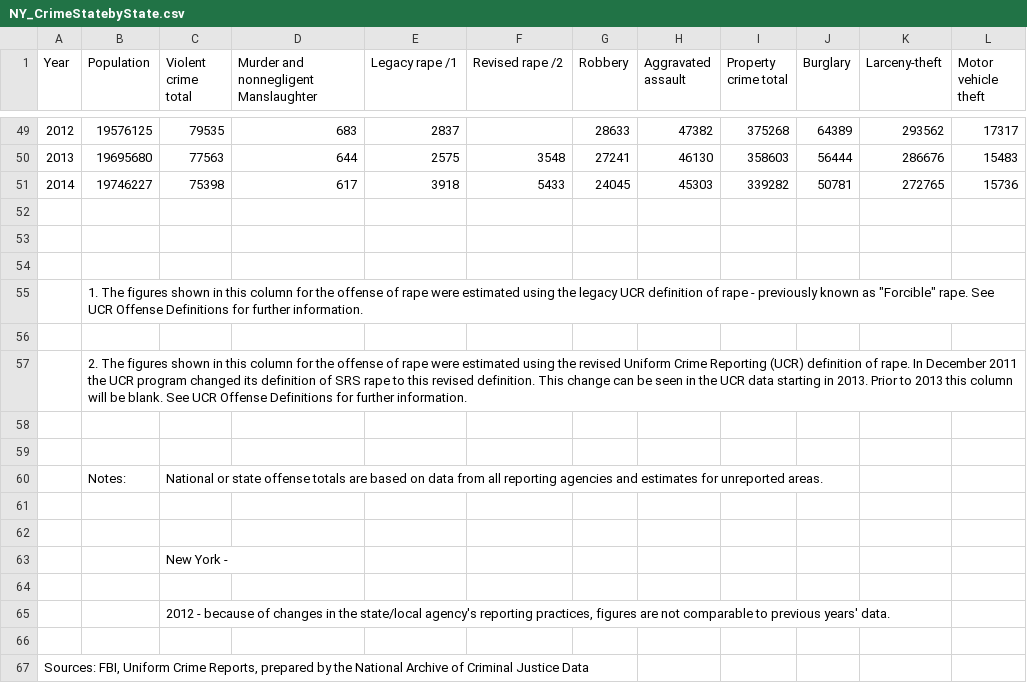
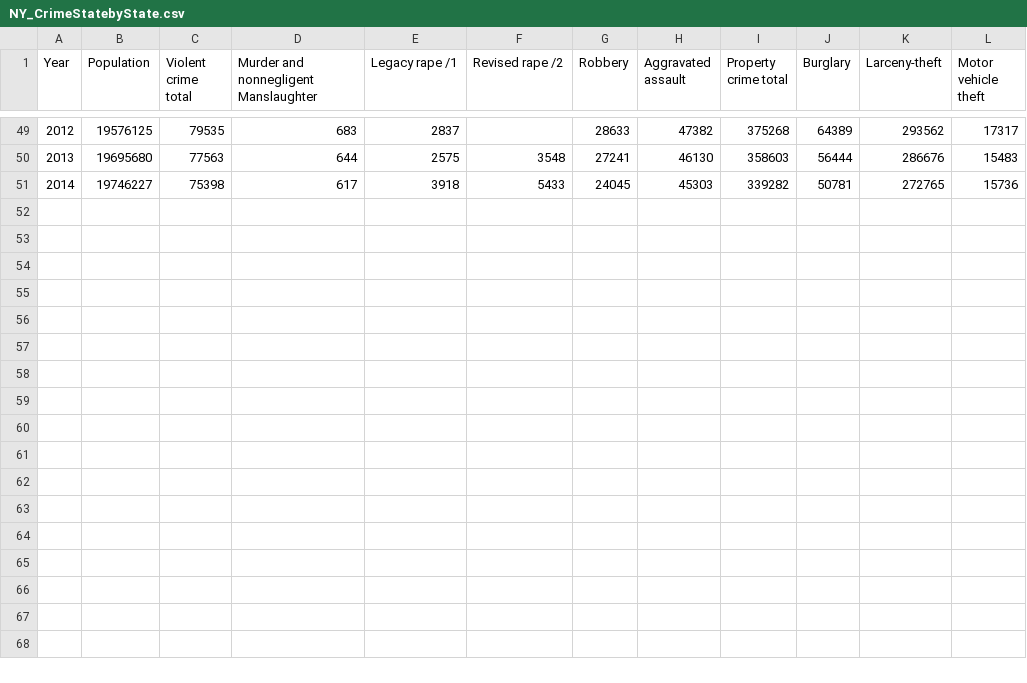
Before and after one commit to guilimadev/pythonjoy, a CSV file: csv/NY_CrimeStatebyState.csv, drawn as a sheet; only a part is shown, gaps mark what is left out; the diff names each change by its address in the sheet, - before the commit and + after, or states it on an @@ line.

Commit message:
Update NY_CrimeStatebyState.csv

```diff
--- a/csv/NY_CrimeStatebyState.csv
+++ b/csv/NY_CrimeStatebyState.csv
-row 52: (empty)
-row 53: (empty)
-row 54: (empty)
-row 55:  | 1. The figures shown in this column for the offense of rape were estimated using the legacy UCR definition of rape - previously known as "Forcible" rape. See UCR Offense Definitions for further information.
-row 56: (empty)
-row 57:  | 2. The figures shown in this column for the offense of rape were estimated using the revised Uniform Crime Reporting (UCR) definition of rape. In December 2011 the UCR program changed its definition of SRS rape to this revised definition. This change can be seen in the UCR data starting in 2013. Prior to 2013 this column will be blank. See UCR Offense Definitions for further information.
-row 58: (empty)
-row 59: (empty)
-row 60:  | Notes: | National or state offense totals are based on data from all reporting agencies and estimates for unreported areas.
-row 61: (empty)
-row 62: (empty)
-row 63:  |  | New York -
-row 64: (empty)
-row 65:  |  | 2012 - because of changes in the state/local agency's reporting practices, figures are not comparable to previous years' data.
-row 66: (empty)
-row 67: Sources: FBI, Uniform Crime Reports, prepared by the National Archive of Criminal Justice Data
```
